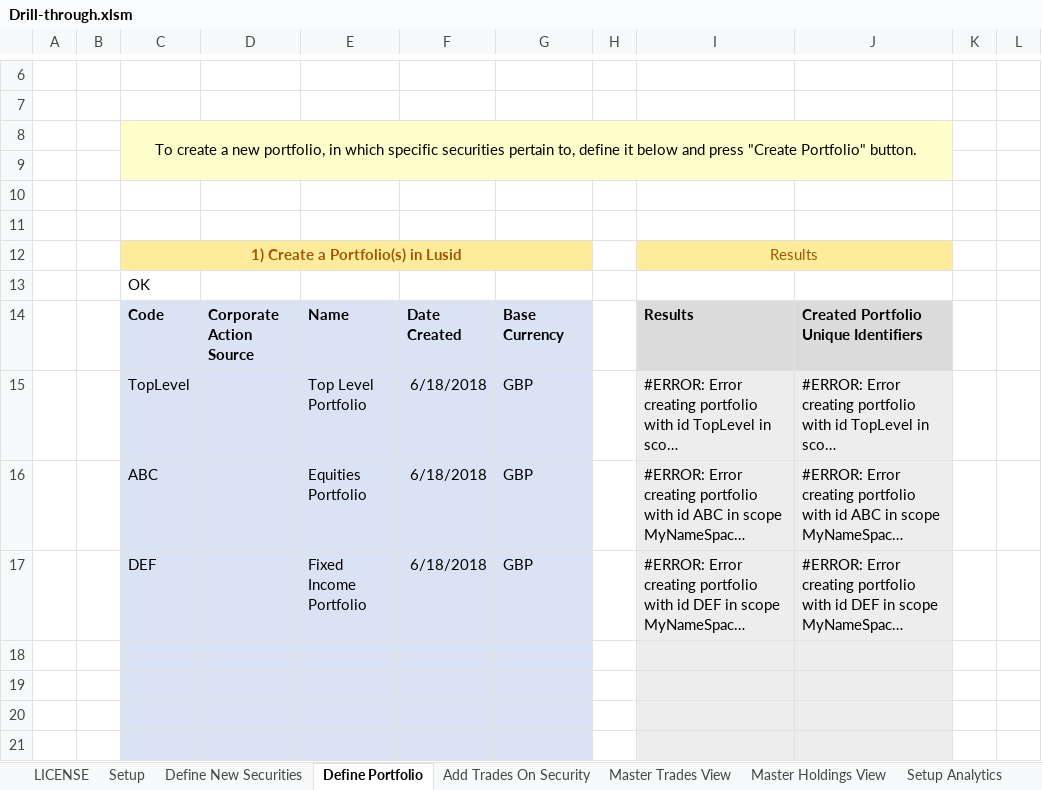
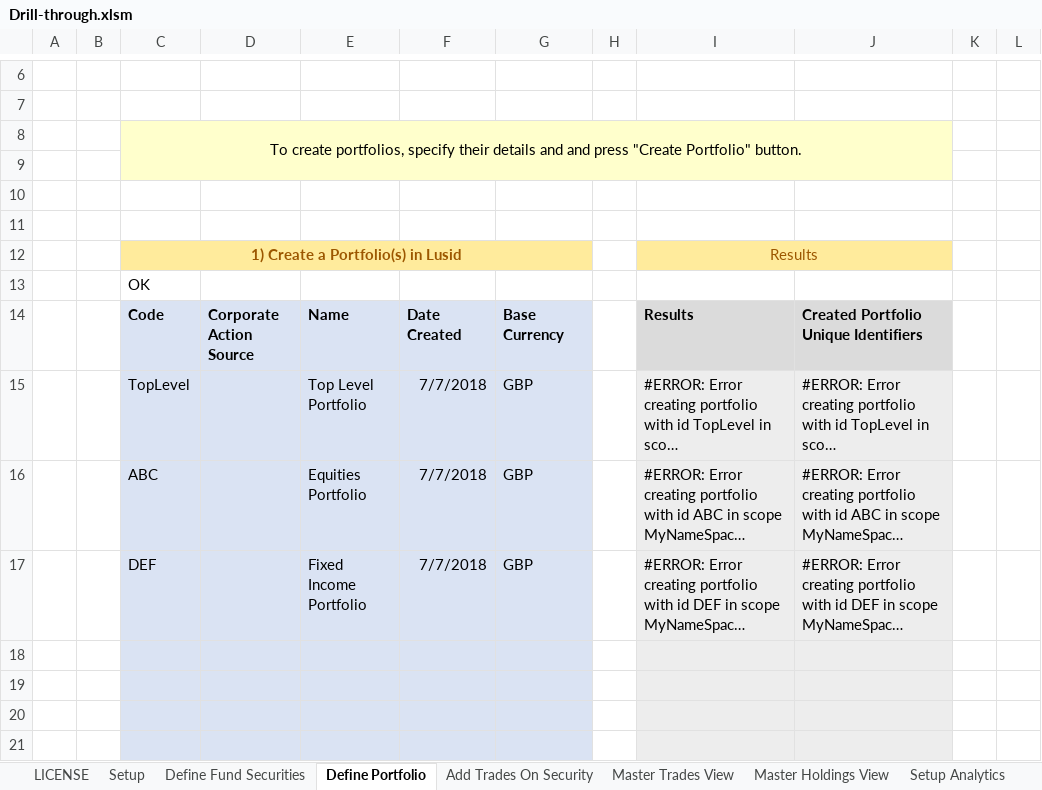
Before and after one commit to finbourne/sample-excel, an Excel workbook: Drill-through.xlsm, sheet Define Portfolio, drawn as a sheet; only a part is shown, gaps mark what is left out; long unchanged cells end in …; values as stored, in another font and other column widths than the file's, no borders; charts and pictures not drawn; the diff names each change by its address in the sheet, - before the commit and + after, or states it on an @@ line.

```diff
--- a/Drill-through.xlsm (sheet Define Portfolio)
+++ b/Drill-through.xlsm (sheet Define Portfolio)
-sheet tab: Define New Securities
+sheet tab: Define Fund Securities
-C8: To create a new portfolio, in which specific securities pertain to, define it below and press…
+C8: To create portfolios, specify their details and and press…
-F15:F17: 6/18/2018
+F15:F17: 7/7/2018
```
Also changed, not shown: sheet Add Trades On Security, sheet Setup, sheet Insert Analytics, sheet Setup Analytics, sheet Define Fund Securities, sheet Aggregation, 1 more sheet, formulas that keep their value, charts or pictures, 2 other files.
